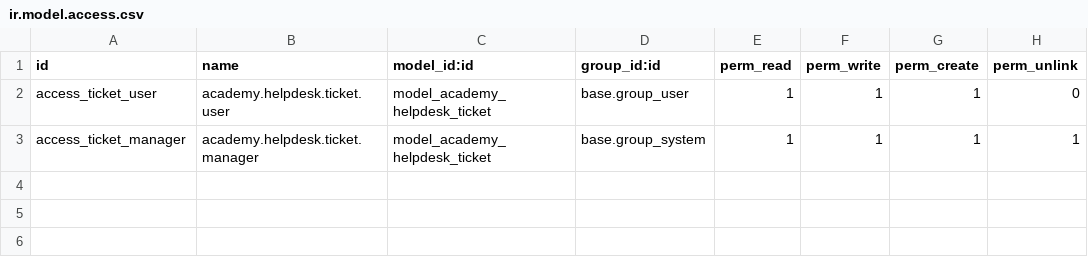
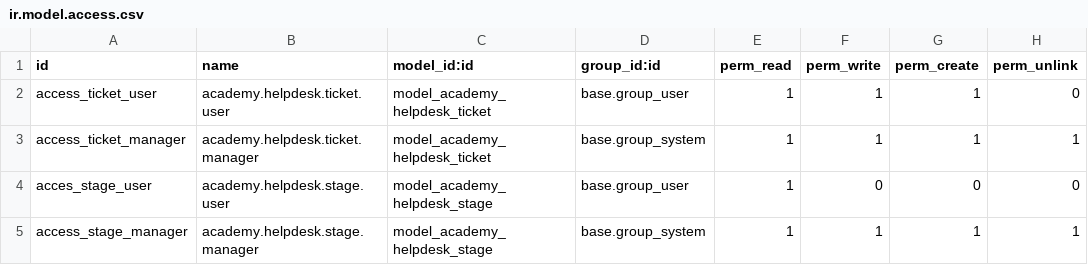
Before and after one commit to quankmksnb/odoo-academy-helpdesk, a CSV file: addons/academy_helpdesk/security/ir.model.access.csv, drawn as a sheet.

Commit message:
Enhance Academy Helpdesk module with ticket stages, demo data, and configuration updates

```diff
--- a/addons/academy_helpdesk/security/ir.model.access.csv
+++ b/addons/academy_helpdesk/security/ir.model.access.csv
@@ -3 +3,3 @@ access_ticket_user,academy.helpdesk.ticket.user,model_academy_helpdesk_ticket,ba
 access_ticket_manager,academy.helpdesk.ticket.manager,model_academy_helpdesk_ticket,base.group_system,1,1,1,1
+acces_stage_user,academy.helpdesk.stage.user,model_academy_helpdesk_stage,base.group_user,1,0,0,0
+access_stage_manager,academy.helpdesk.stage.manager,model_academy_helpdesk_stage,base.group_system,1,1,1,1
```
Also changed, not shown: 11 other files.
